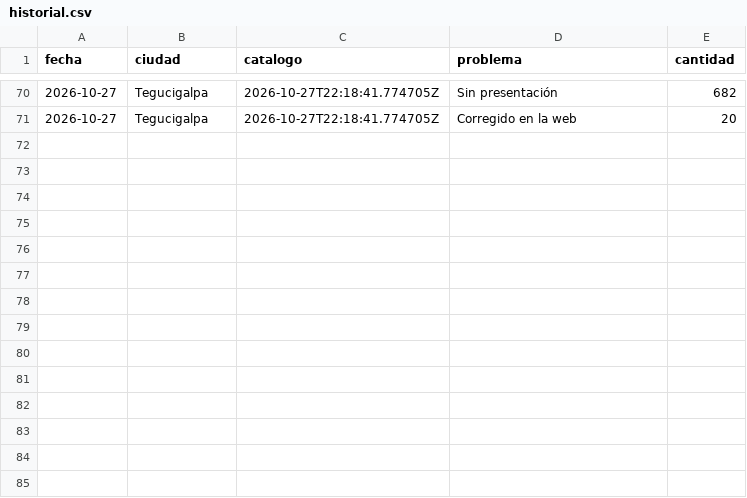
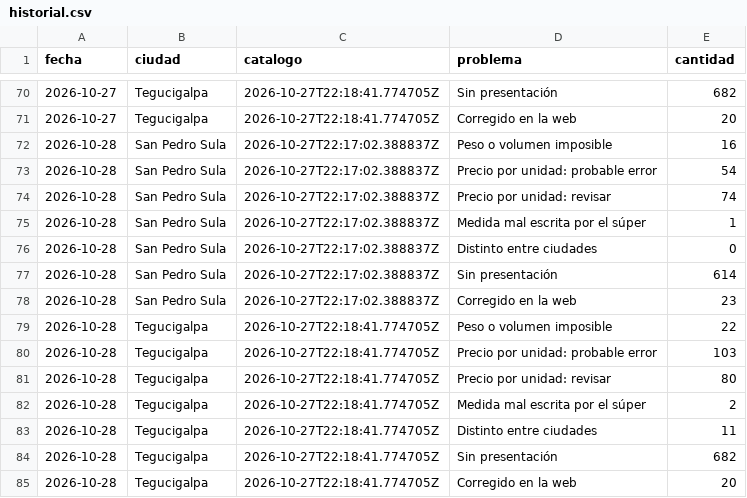
Before and after one commit to jchernandez-portfolio/precios-supermercados-sps, a CSV file: historial.csv, drawn as a sheet; only a part is shown, gaps mark what is left out; the diff names each change by its address in the sheet, - before the commit and + after, or states it on an @@ line.

```diff
--- a/historial.csv
+++ b/historial.csv
+row 72: 2026-10-28 | San Pedro Sula | 2026-10-27T22:17:02.388837Z | Peso o volumen imposible | 16
+row 73: 2026-10-28 | San Pedro Sula | 2026-10-27T22:17:02.388837Z | Precio por unidad: probable error | 54
+row 74: 2026-10-28 | San Pedro Sula | 2026-10-27T22:17:02.388837Z | Precio por unidad: revisar | 74
+row 75: 2026-10-28 | San Pedro Sula | 2026-10-27T22:17:02.388837Z | Medida mal escrita por el súper | 1
+row 76: 2026-10-28 | San Pedro Sula | 2026-10-27T22:17:02.388837Z | Distinto entre ciudades | 0
+row 77: 2026-10-28 | San Pedro Sula | 2026-10-27T22:17:02.388837Z | Sin presentación | 614
+row 78: 2026-10-28 | San Pedro Sula | 2026-10-27T22:17:02.388837Z | Corregido en la web | 23
+row 79: 2026-10-28 | Tegucigalpa | 2026-10-27T22:18:41.774705Z | Peso o volumen imposible | 22
+row 80: 2026-10-28 | Tegucigalpa | 2026-10-27T22:18:41.774705Z | Precio por unidad: probable error | 103
+row 81: 2026-10-28 | Tegucigalpa | 2026-10-27T22:18:41.774705Z | Precio por unidad: revisar | 80
+row 82: 2026-10-28 | Tegucigalpa | 2026-10-27T22:18:41.774705Z | Medida mal escrita por el súper | 2
+row 83: 2026-10-28 | Tegucigalpa | 2026-10-27T22:18:41.774705Z | Distinto entre ciudades | 11
+row 84: 2026-10-28 | Tegucigalpa | 2026-10-27T22:18:41.774705Z | Sin presentación | 682
+row 85: 2026-10-28 | Tegucigalpa | 2026-10-27T22:18:41.774705Z | Corregido en la web | 20
```
Also changed, not shown: fotos.csv, frescura.csv, 1 other file.
